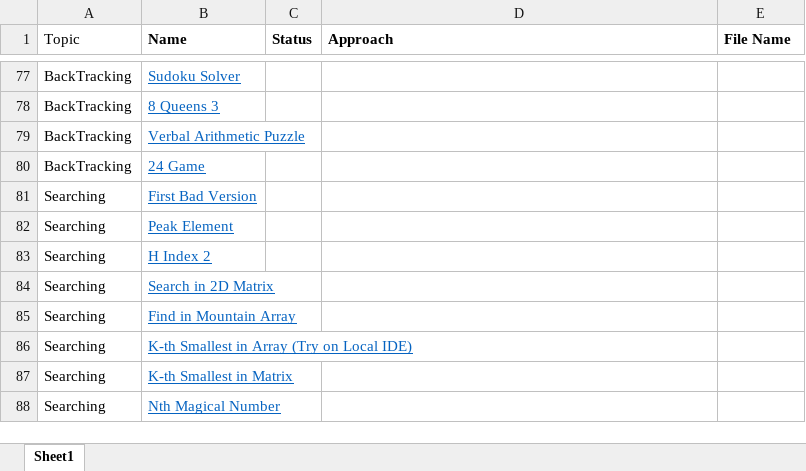
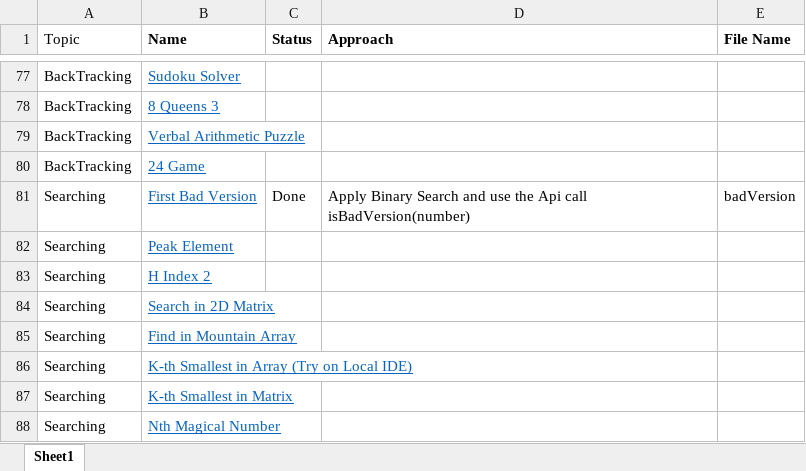
Before and after one commit to AnkitDevri/Data-Structures-and-Algorithms-, an Excel workbook: QuestionList.xlsx, sheet Sheet1, drawn as a sheet; only a part is shown, gaps mark what is left out; values as stored, in another font and other column widths than the file's, no borders; the diff names each change by its address in the sheet, - before the commit and + after, or states it on an @@ line.

Commit message:
added bad version

```diff
--- a/QuestionList.xlsx (sheet Sheet1)
+++ b/QuestionList.xlsx (sheet Sheet1)
-C81 (Status): (empty)
+C81 (Status): Done
-D81 (Approach): (empty)
+D81 (Approach): Apply Binary Search and use the Api call isBadVersion(number)
-E81 (File Name): (empty)
+E81 (File Name): badVersion
```
Also changed, not shown: 2 other files.
